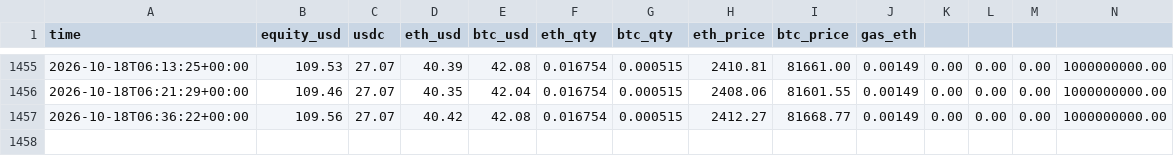
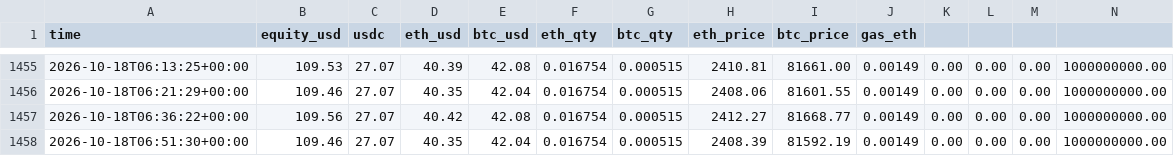
Before and after one commit to oier710/crypto-bot, a CSV file: logs/equity.csv, drawn as a sheet; only a part is shown, gaps mark what is left out.

```diff
--- a/logs/equity.csv
+++ b/logs/equity.csv
@@ -1457 +1457,2 @@ time,equity_usd,usdc,eth_usd,btc_usd,eth_qty,btc_qty,eth_price,btc_price,gas_eth
 2026-10-18T06:36:22+00:00,109.56,27.07,40.42,42.08,0.016754,0.000515,2412.27,81668.77,0.00149,0.00,0.00,0.00,1000000000.00
+2026-10-18T06:51:30+00:00,109.46,27.07,40.35,42.04,0.016754,0.000515,2408.39,81592.19,0.00149,0.00,0.00,0.00,1000000000.00
```
Also changed, not shown: 2 other files.
